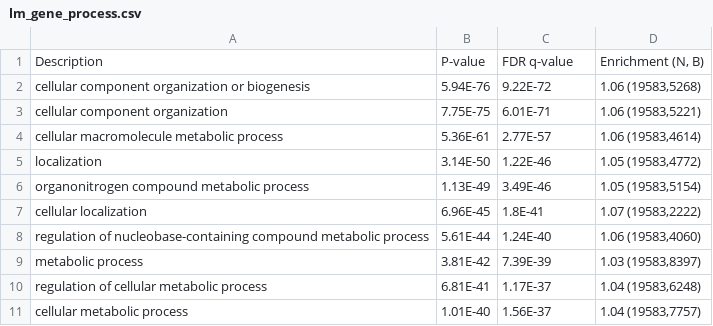
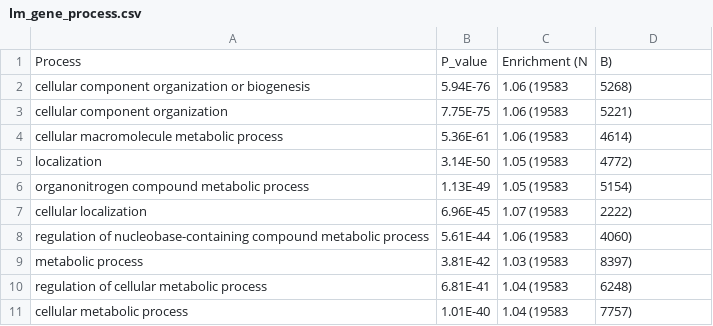
Before and after one commit to kapelsinas/biomed-data-analysis-jdk, a CSV file: GOrilla/lm_gene_process.csv, drawn as a sheet.

```diff
--- a/GOrilla/lm_gene_process.csv
+++ b/GOrilla/lm_gene_process.csv
@@ -1,11 +1,11 @@
-Description,P-value,FDR q-value,"Enrichment (N, B)  "
-cellular component organization or biogenesis,5.94E-76,9.22E-72,"1.06 (19583,5268)"
-cellular component organization,7.75E-75,6.01E-71,"1.06 (19583,5221)"
-cellular macromolecule metabolic process,5.36E-61,2.77E-57,"1.06 (19583,4614)"
-localization,3.14E-50,1.22E-46,"1.05 (19583,4772)"
-organonitrogen compound metabolic process,1.13E-49,3.49E-46,"1.05 (19583,5154)"
-cellular localization,6.96E-45,1.8E-41,"1.07 (19583,2222)"
-regulation of nucleobase-containing compound metabolic process,5.61E-44,1.24E-40,"1.06 (19583,4060)"
-metabolic process,3.81E-42,7.39E-39,"1.03 (19583,8397)"
-regulation of cellular metabolic process,6.81E-41,1.17E-37,"1.04 (19583,6248)"
-cellular metabolic process,1.01E-40,1.56E-37,"1.04 (19583,7757)"
+Process,P_value,Enrichment (N, B)
+cellular component organization or biogenesis,5.94E-76,1.06 (19583,5268)
+cellular component organization,7.75E-75,1.06 (19583,5221)
+cellular macromolecule metabolic process,5.36E-61,1.06 (19583,4614)
+localization,3.14E-50,1.05 (19583,4772)
+organonitrogen compound metabolic process,1.13E-49,1.05 (19583,5154)
+cellular localization,6.96E-45,1.07 (19583,2222)
+regulation of nucleobase-containing compound metabolic process,5.61E-44,1.06 (19583,4060)
+metabolic process,3.81E-42,1.03 (19583,8397)
+regulation of cellular metabolic process,6.81E-41,1.04 (19583,6248)
+cellular metabolic process,1.01E-40,1.04 (19583,7757)
```
Also changed, not shown: GOrilla/lm_gene_component.csv, GOrilla/lm_gene_function.csv, 1 other file.
